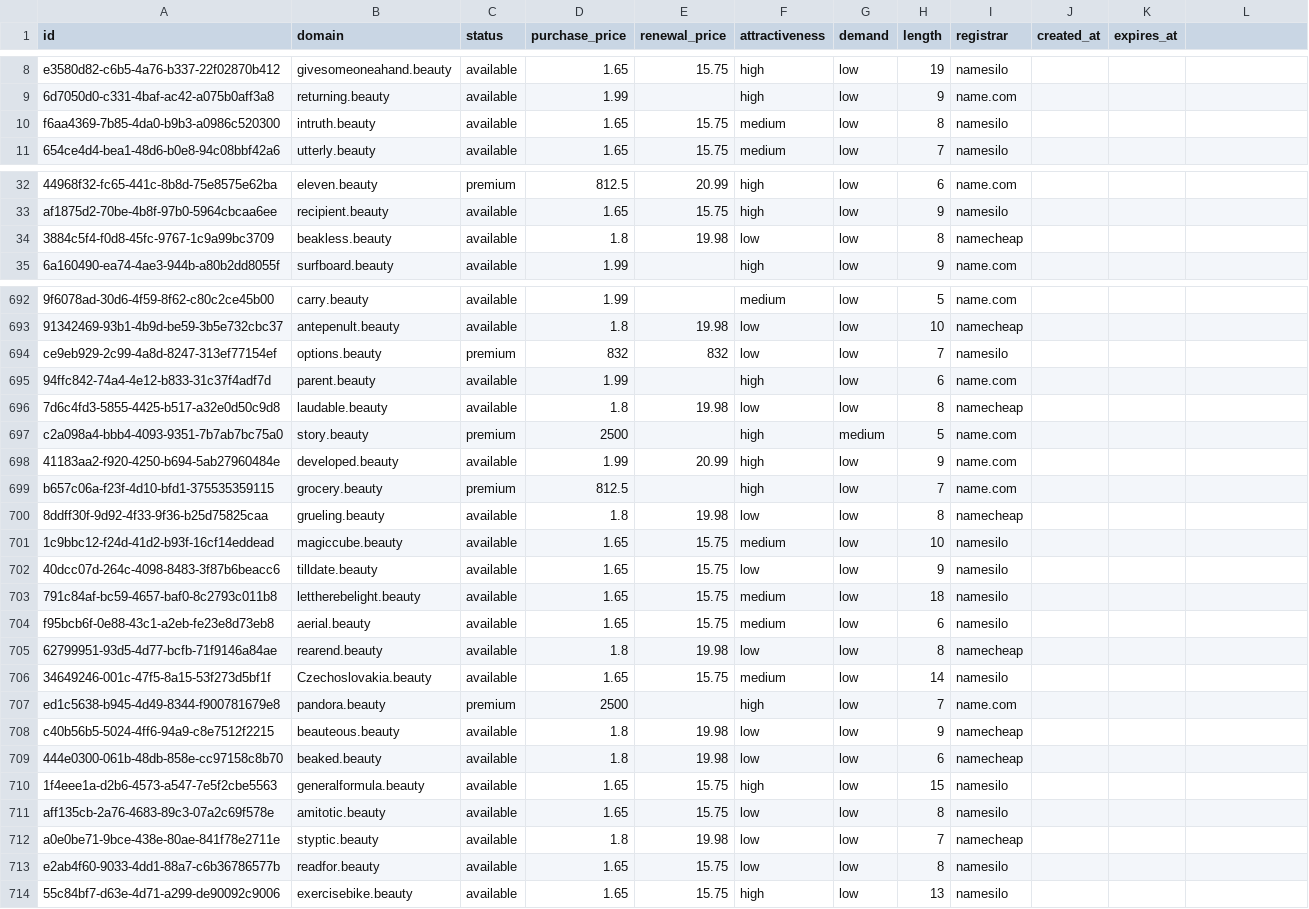
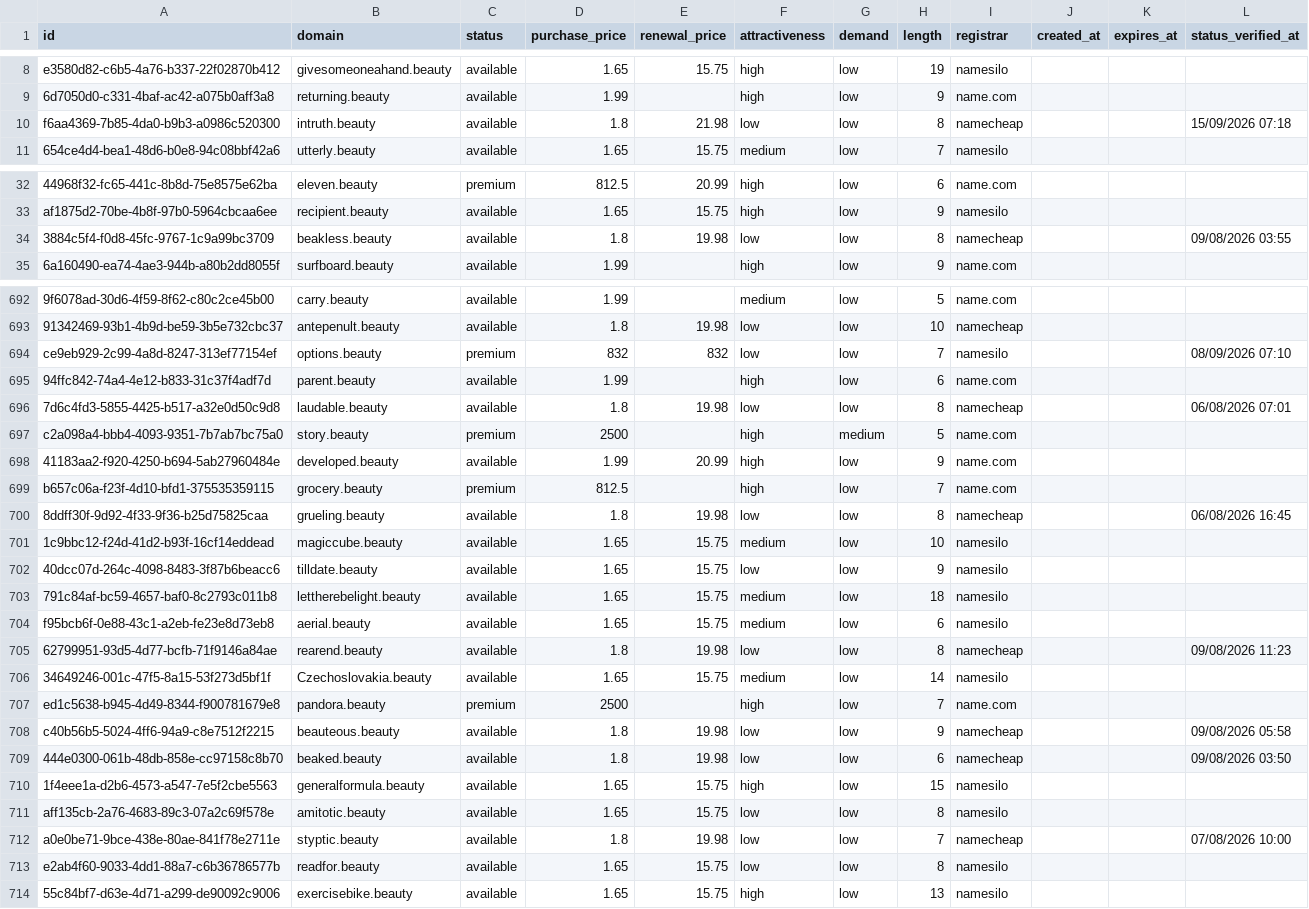
Before and after one commit to UniqueDomains/beauty-oneword-domains, a CSV file: beauty.csv, drawn as a sheet; only a part is shown, gaps mark what is left out; the diff covers the shown part only; the diff names each change by its address in the sheet, - before the commit and + after, or states it on an @@ line.

Commit message:
Domains update

```diff
--- a/beauty.csv
+++ b/beauty.csv
-L1: (empty)
+L1: status_verified_at
-D10 (purchase_price): 1.65
+D10 (purchase_price): 1.8
-E10 (renewal_price): 15.75
+E10 (renewal_price): 21.98
-F10 (attractiveness): medium
+F10 (attractiveness): low
-I10 (registrar): namesilo
+I10 (registrar): namecheap
-L10 (status_verified_at): (empty)
+L10 (status_verified_at): 15/09/2026 07:18
-L34 (status_verified_at): (empty)
+L34 (status_verified_at): 09/08/2026 03:55
-L694 (status_verified_at): (empty)
+L694 (status_verified_at): 08/09/2026 07:10
-L696 (status_verified_at): (empty)
+L696 (status_verified_at): 06/08/2026 07:01
-L700 (status_verified_at): (empty)
+L700 (status_verified_at): 06/08/2026 16:45
-L705 (status_verified_at): (empty)
+L705 (status_verified_at): 09/08/2026 11:23
-L708 (status_verified_at): (empty)
+L708 (status_verified_at): 09/08/2026 05:58
-L709 (status_verified_at): (empty)
+L709 (status_verified_at): 09/08/2026 03:50
-L712 (status_verified_at): (empty)
+L712 (status_verified_at): 07/08/2026 10:00
```
Also changed, not shown: 110 edited cells elsewhere in this file, 6 other files.
